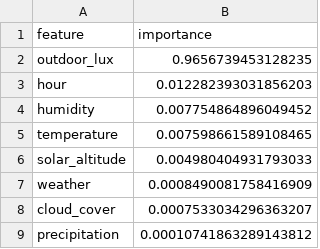
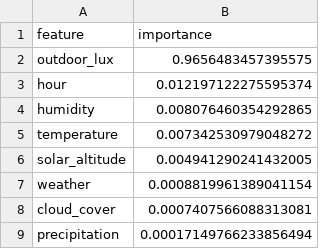
Before and after one commit to kmgcc/Pythian, a CSV file: python课设_代码/outputs/results/feature_importance.csv, drawn as a sheet.

```diff
--- a/python课设_代码/outputs/results/feature_importance.csv
+++ b/python课设_代码/outputs/results/feature_importance.csv
@@ -1,9 +1,9 @@
 feature,importance
-outdoor_lux,0.9656739453128235
-hour,0.012282393031856203
-humidity,0.007754864896049452
-temperature,0.007598661589108465
-solar_altitude,0.004980404931793033
-weather,0.0008490081758416909
-cloud_cover,0.0007533034296363207
-precipitation,0.00010741863289143812
+outdoor_lux,0.9656483457395575
+hour,0.012197122275595374
+humidity,0.008076460354292865
+temperature,0.007342530979048272
+solar_altitude,0.004941290241432005
+weather,0.0008819961389041154
+cloud_cover,0.0007407566088313081
+precipitation,0.00017149766233856494
```
Also changed, not shown: python课设_代码/outputs/results/pca_variance.csv, 26 other files.
